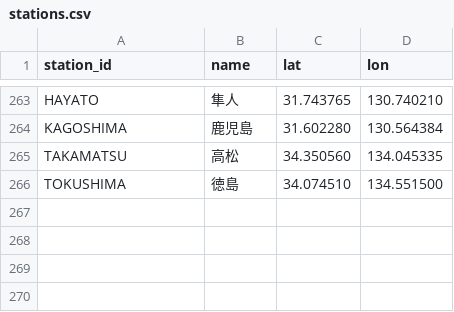
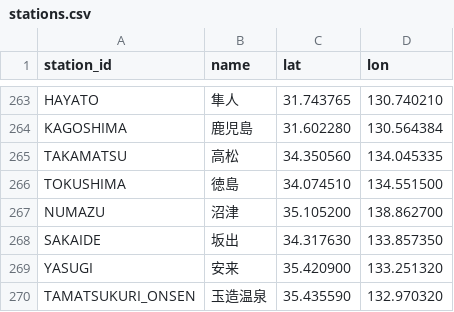
Before and after one commit to tetsuhagi/tetsudou-map-jp, a CSV file: data/stations.csv, drawn as a sheet; only a part is shown, gaps mark what is left out; the diff names each change by its address in the sheet, - before the commit and + after, or states it on an @@ line.

```diff
--- a/data/stations.csv
+++ b/data/stations.csv
+row 267: NUMAZU | 沼津 | 35.105200 | 138.862700
+row 268: SAKAIDE | 坂出 | 34.317630 | 133.857350
+row 269: YASUGI | 安来 | 35.420900 | 133.251320
+row 270: TAMATSUKURI_ONSEN | 玉造温泉 | 35.435590 | 132.970320
```
Also changed, not shown: data/routes.csv, 10 other files.
